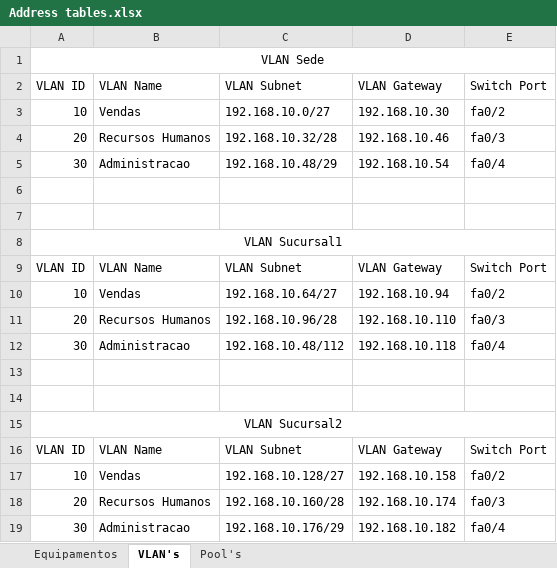
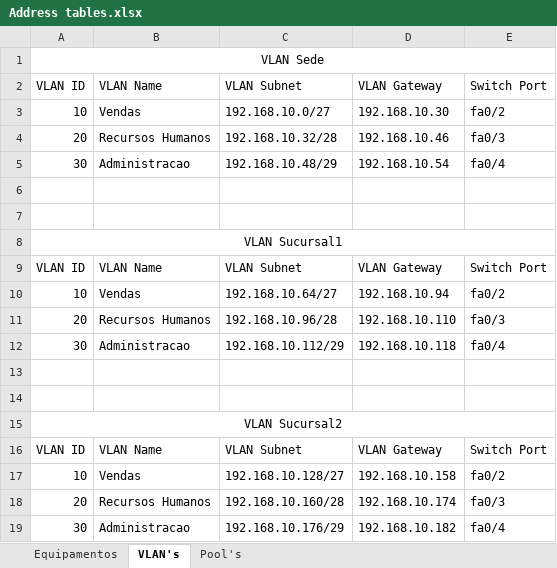
Before and after one commit to GFrancV/CCNA-Basic-business-network-setup, an Excel workbook: Address tables.xlsx, sheet VLAN's, drawn as a sheet; values as stored, in another font and other column widths than the file's, no borders; the diff names each change by its address in the sheet, - before the commit and + after, or states it on an @@ line.

```diff
--- a/Address tables.xlsx (sheet VLAN's)
+++ b/Address tables.xlsx (sheet VLAN's)
-C12: 192.168.10.48/112
+C12: 192.168.10.112/29
```
Also changed, not shown: sheet Equipamentos, 3 other files.
